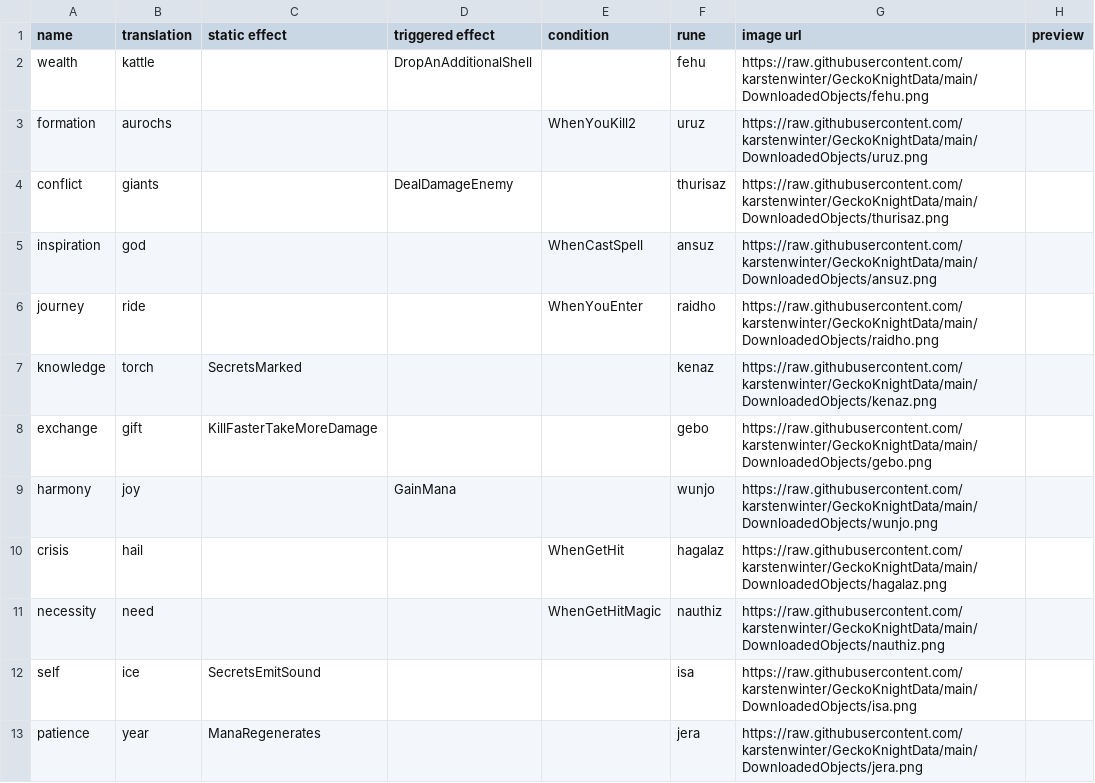
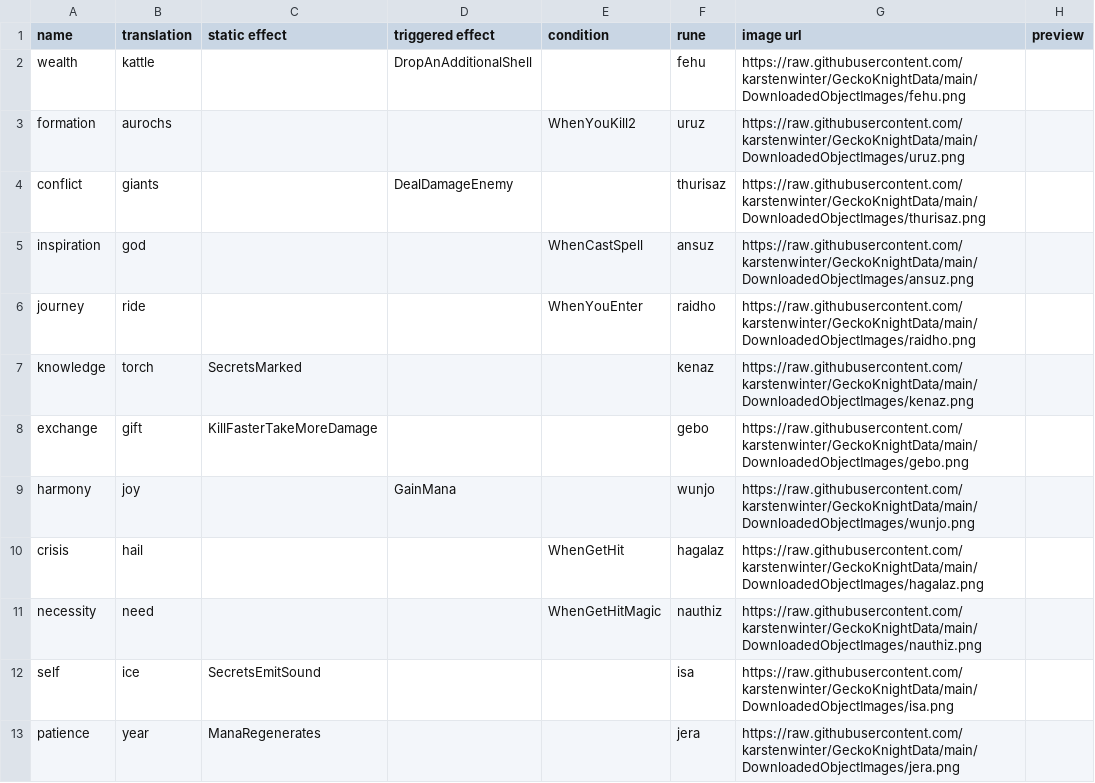
Before and after one commit to karstenwinter/GeckoKnightData, a TSV file: DownloadedData/runes.tsv, drawn as a sheet; only a part is shown; the diff covers the shown part only.

```diff
--- a/DownloadedData/runes.tsv
+++ b/DownloadedData/runes.tsv
@@ -1,13 +1,13 @@
 name	translation	static effect	triggered effect	condition	rune	image url	preview
-wealth	kattle		DropAnAdditionalShell		fehu	https://raw.githubusercontent.com/karstenwinter/GeckoKnightData/main/DownloadedObjects/fehu.png	
-formation	aurochs			WhenYouKill2	uruz	https://raw.githubusercontent.com/karstenwinter/GeckoKnightData/main/DownloadedObjects/uruz.png	
-conflict	giants		DealDamageEnemy		thurisaz	https://raw.githubusercontent.com/karstenwinter/GeckoKnightData/main/DownloadedObjects/thurisaz.png	
-inspiration	god			WhenCastSpell	ansuz	https://raw.githubusercontent.com/karstenwinter/GeckoKnightData/main/DownloadedObjects/ansuz.png	
-journey	ride			WhenYouEnter	raidho	https://raw.githubusercontent.com/karstenwinter/GeckoKnightData/main/DownloadedObjects/raidho.png	
-knowledge	torch	SecretsMarked			kenaz	https://raw.githubusercontent.com/karstenwinter/GeckoKnightData/main/DownloadedObjects/kenaz.png	
-exchange	gift	KillFasterTakeMoreDamage			gebo	https://raw.githubusercontent.com/karstenwinter/GeckoKnightData/main/DownloadedObjects/gebo.png	
-harmony	joy		GainMana		wunjo	https://raw.githubusercontent.com/karstenwinter/GeckoKnightData/main/DownloadedObjects/wunjo.png	
-crisis	hail			WhenGetHit	hagalaz	https://raw.githubusercontent.com/karstenwinter/GeckoKnightData/main/DownloadedObjects/hagalaz.png	
-necessity	need			WhenGetHitMagic	nauthiz	https://raw.githubusercontent.com/karstenwinter/GeckoKnightData/main/DownloadedObjects/nauthiz.png	
-self	ice	SecretsEmitSound			isa	https://raw.githubusercontent.com/karstenwinter/GeckoKnightData/main/DownloadedObjects/isa.png	
-patience	year	ManaRegenerates			jera	https://raw.githubusercontent.com/karstenwinter/GeckoKnightData/main/DownloadedObjects/jera.png	
+wealth	kattle		DropAnAdditionalShell		fehu	https://raw.githubusercontent.com/karstenwinter/GeckoKnightData/main/DownloadedObjectImages/fehu.png	
+formation	aurochs			WhenYouKill2	uruz	https://raw.githubusercontent.com/karstenwinter/GeckoKnightData/main/DownloadedObjectImages/uruz.png	
+conflict	giants		DealDamageEnemy		thurisaz	https://raw.githubusercontent.com/karstenwinter/GeckoKnightData/main/DownloadedObjectImages/thurisaz.png	
+inspiration	god			WhenCastSpell	ansuz	https://raw.githubusercontent.com/karstenwinter/GeckoKnightData/main/DownloadedObjectImages/ansuz.png	
+journey	ride			WhenYouEnter	raidho	https://raw.githubusercontent.com/karstenwinter/GeckoKnightData/main/DownloadedObjectImages/raidho.png	
+knowledge	torch	SecretsMarked			kenaz	https://raw.githubusercontent.com/karstenwinter/GeckoKnightData/main/DownloadedObjectImages/kenaz.png	
+exchange	gift	KillFasterTakeMoreDamage			gebo	https://raw.githubusercontent.com/karstenwinter/GeckoKnightData/main/DownloadedObjectImages/gebo.png	
+harmony	joy		GainMana		wunjo	https://raw.githubusercontent.com/karstenwinter/GeckoKnightData/main/DownloadedObjectImages/wunjo.png	
+crisis	hail			WhenGetHit	hagalaz	https://raw.githubusercontent.com/karstenwinter/GeckoKnightData/main/DownloadedObjectImages/hagalaz.png	
+necessity	need			WhenGetHitMagic	nauthiz	https://raw.githubusercontent.com/karstenwinter/GeckoKnightData/main/DownloadedObjectImages/nauthiz.png	
+self	ice	SecretsEmitSound			isa	https://raw.githubusercontent.com/karstenwinter/GeckoKnightData/main/DownloadedObjectImages/isa.png	
+patience	year	ManaRegenerates			jera	https://raw.githubusercontent.com/karstenwinter/GeckoKnightData/main/DownloadedObjectImages/jera.png	
```
Also changed, not shown: 12 edited cells elsewhere in this file, DownloadedData/players.tsv, DownloadedData/translations.tsv, 3 other files.
